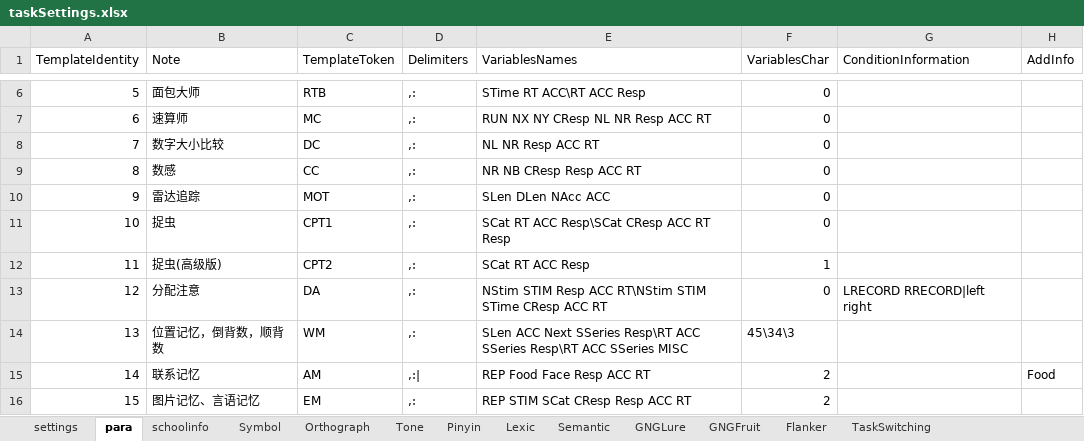
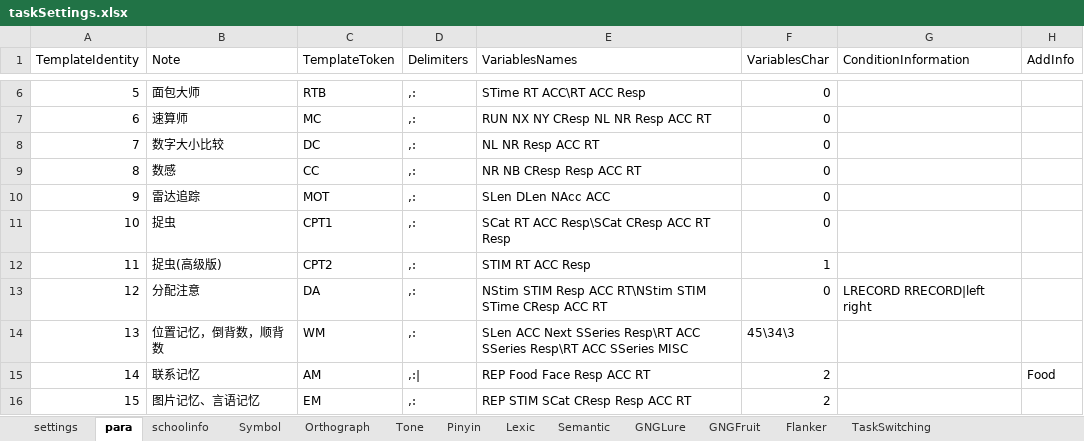
Before and after one commit to iquizoo/rawdata-parser, an Excel workbook: scripts/taskSettings.xlsx, sheet para, drawn as a sheet; only a part is shown, gaps mark what is left out; values as stored, in another font and other column widths than the file's, no borders; the diff names each change by its address in the sheet, - before the commit and + after, or states it on an @@ line.

Commit message:
Changed to a new way of doing basic computing.
1. Bug fix of sngproc to make its splitRes more consistency.
2. Some polishing work and bug fixes to sngstats, and complete the
conundrum of divided attention task,
3. Add more output variables for NSN task. Uninterested variables will
be deleleted in sngstats now.
4. Add the necessary fields in the tasksetting Excel file.
5. Some other polishing work for the remaining changed files.

```diff
--- a/scripts/taskSettings.xlsx (sheet para)
+++ b/scripts/taskSettings.xlsx (sheet para)
-E12 (VariablesNames): SCat RT ACC Resp
+E12 (VariablesNames): STIM RT ACC Resp
```
Also changed, not shown: sheet settings, 7 other files.
